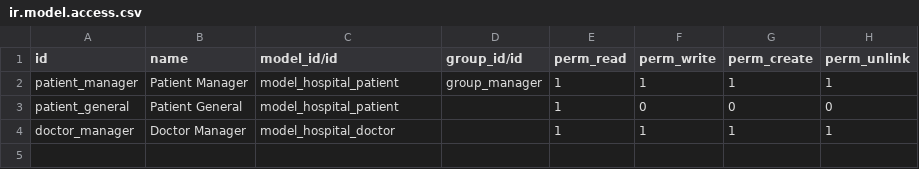
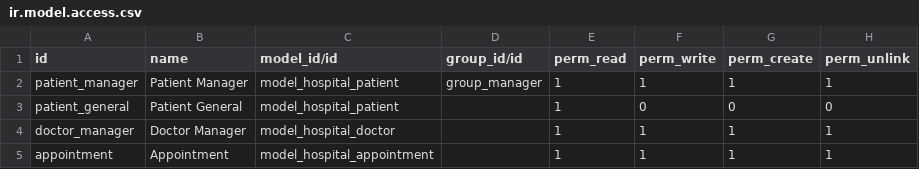
Before and after one commit to BoomWattanachai/Odoo, a CSV file: hospital/security/ir.model.access.csv, drawn as a sheet; the diff names each change by its address in the sheet, - before the commit and + after, or states it on an @@ line.

Commit message:
New appointment mode

```diff
--- a/hospital/security/ir.model.access.csv
+++ b/hospital/security/ir.model.access.csv
+row 5: appointment | Appointment | model_hospital_appointment |  | 1 | 1 | 1 | 1
```
Also changed, not shown: 6 other files.
